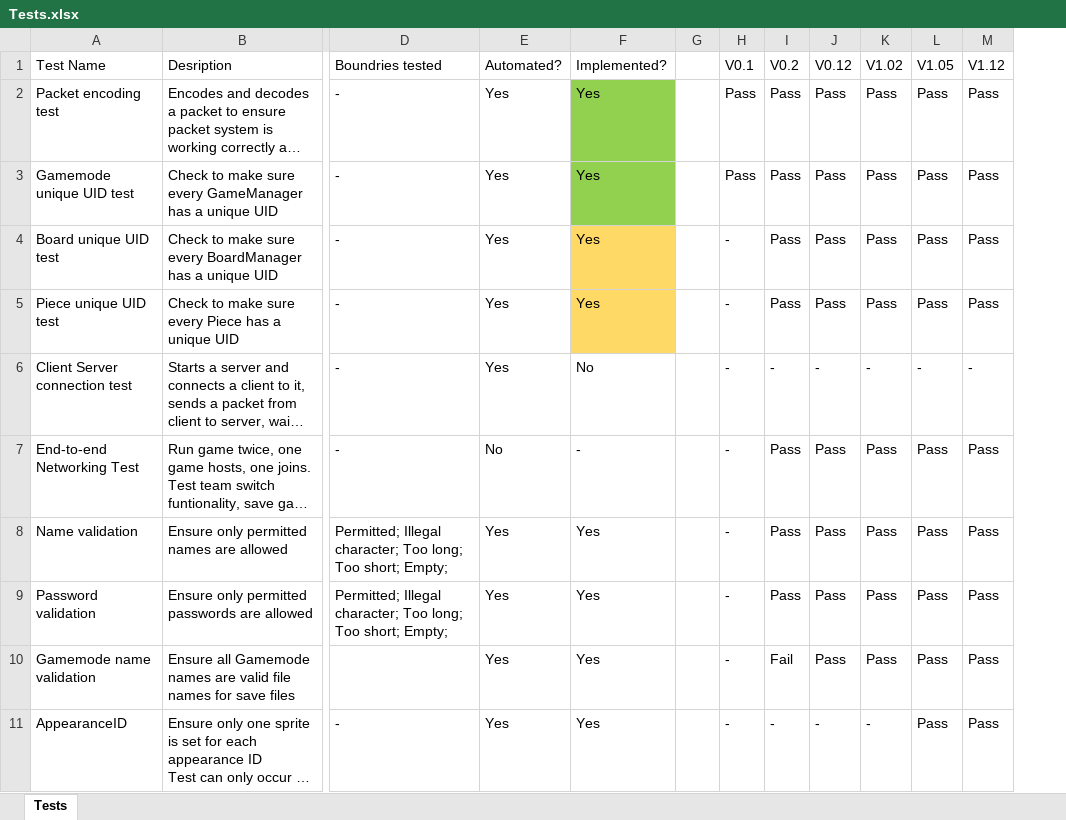
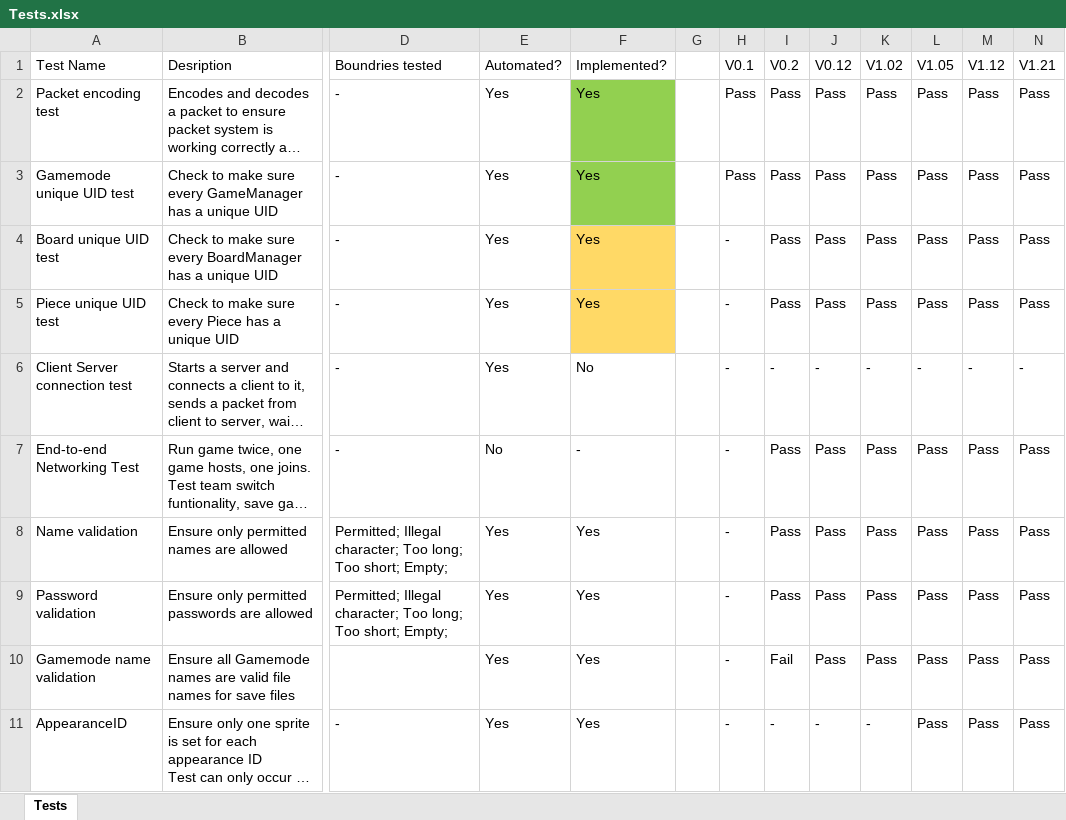
Before and after one commit to Robert-M-Lucas/NEA, an Excel workbook: Tests.xlsx, sheet Tests, drawn as a sheet; only a part is shown, gaps mark what is left out; long unchanged cells end in …; values as stored, in another font and other column widths than the file's, no borders; conditional formats not drawn; the diff names each change by its address in the sheet, - before the commit and + after, or states it on an @@ line.

Commit message:
Update

```diff
--- a/Tests.xlsx (sheet Tests)
+++ b/Tests.xlsx (sheet Tests)
+column N (V1.21), rows 2-11: Pass | Pass | Pass | Pass | - | Pass | Pass | Pass | Pass | Pass
```
